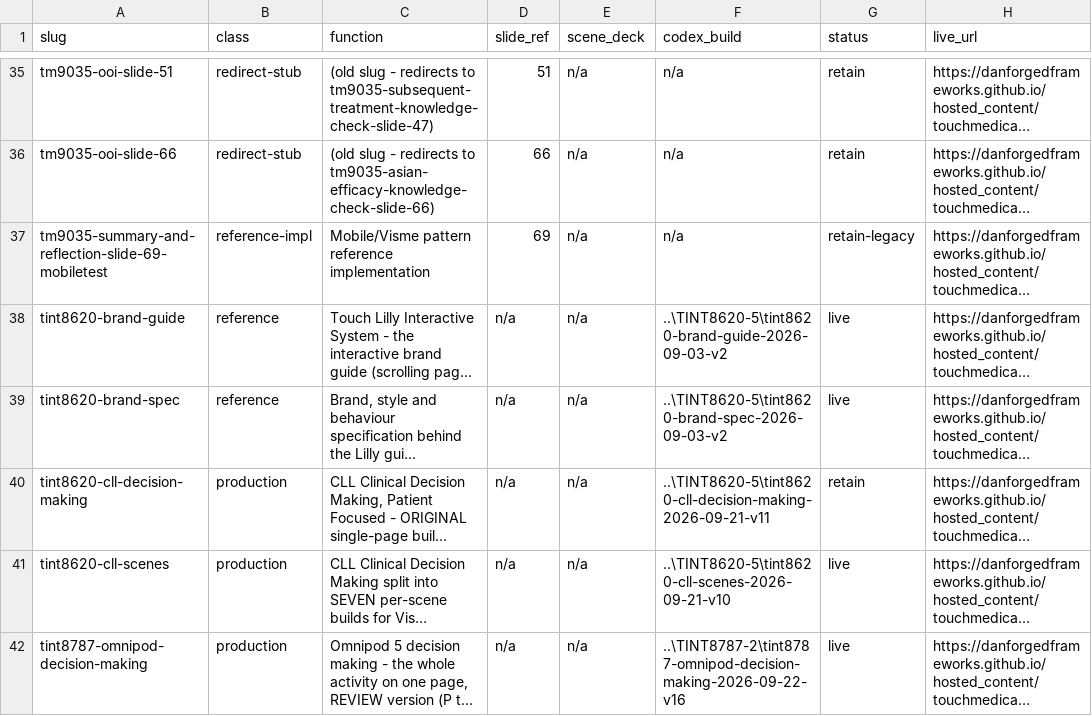
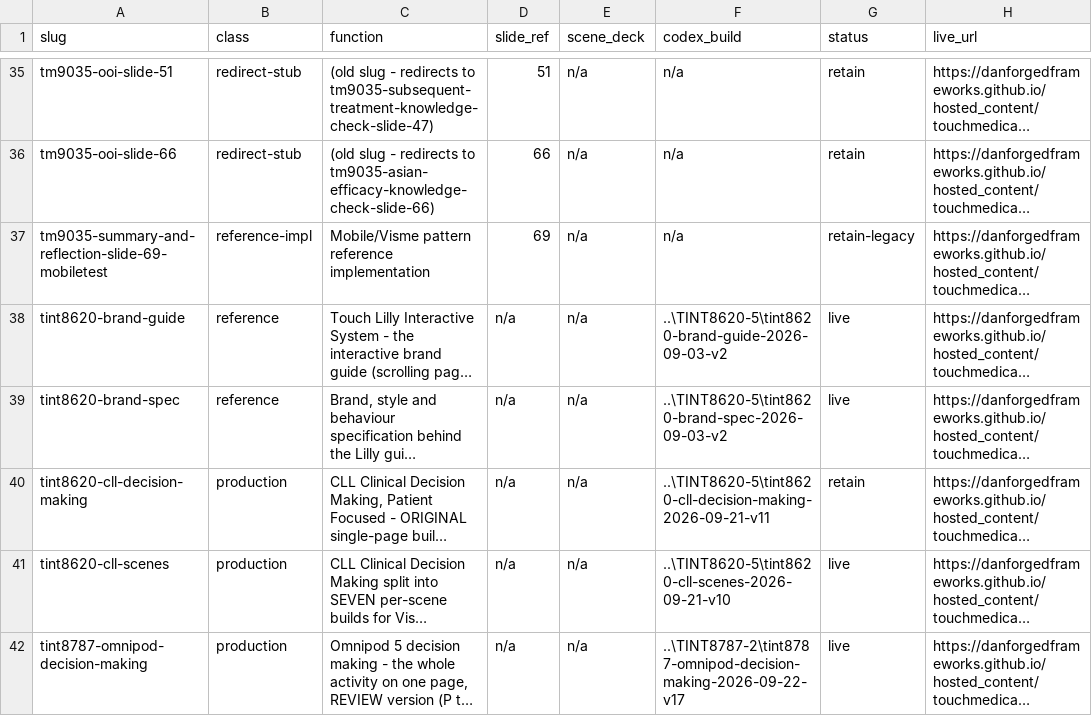
Before and after one commit to DanForgedFrameworks/hosted_content, a CSV file: touchmedical/REGISTER.csv, drawn as a sheet; only a part is shown, gaps mark what is left out; long unchanged cells end in …; the diff covers the shown part only; the diff names each change by its address in the sheet, - before the commit and + after, or states it on an @@ line.

```diff
--- a/touchmedical/REGISTER.csv
+++ b/touchmedical/REGISTER.csv
-F42 (codex_build): ..\TINT8787-2\tint8787-omnipod-decision-making-2026-09-22-v16
+F42 (codex_build): ..\TINT8787-2\tint8787-omnipod-decision-making-2026-09-22-v17
```
Also changed, not shown: 2 edited cells elsewhere in this file, 11 other files.
